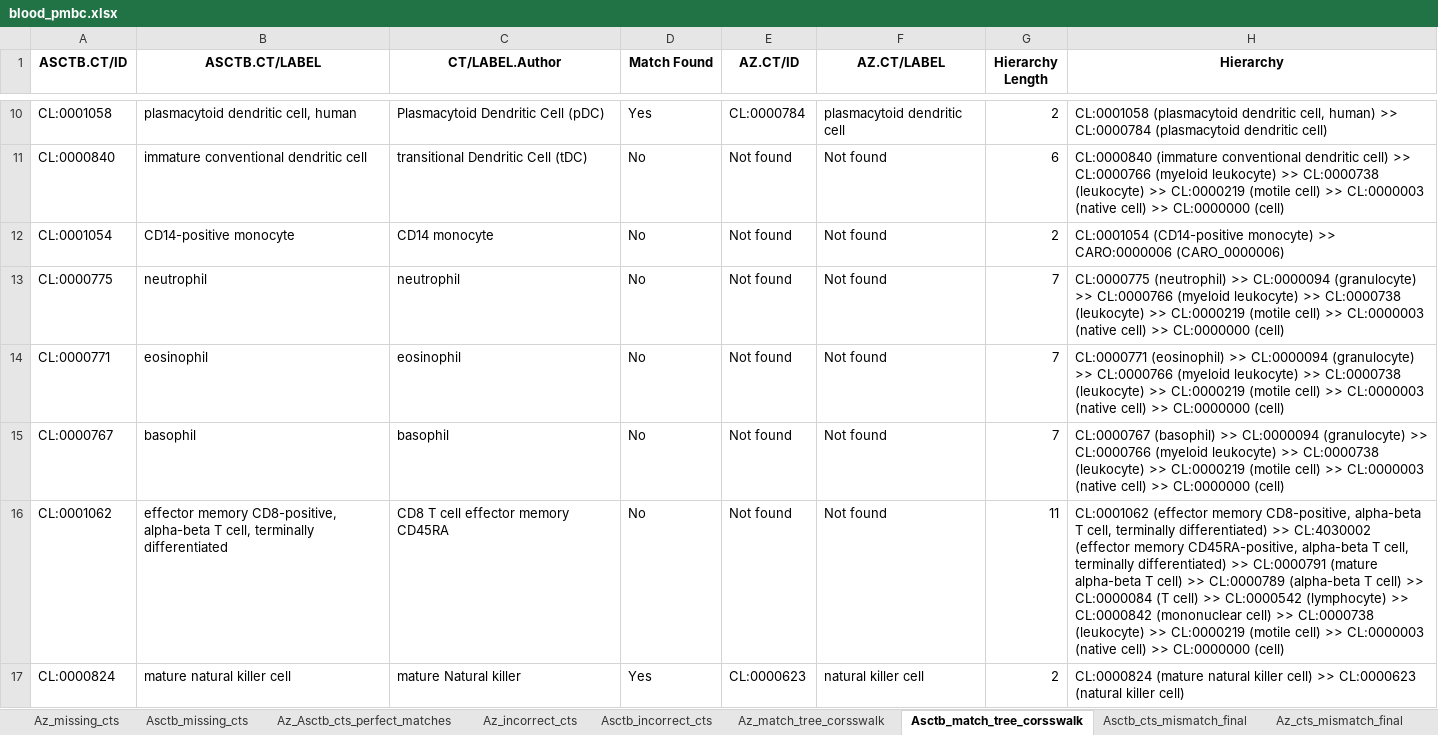
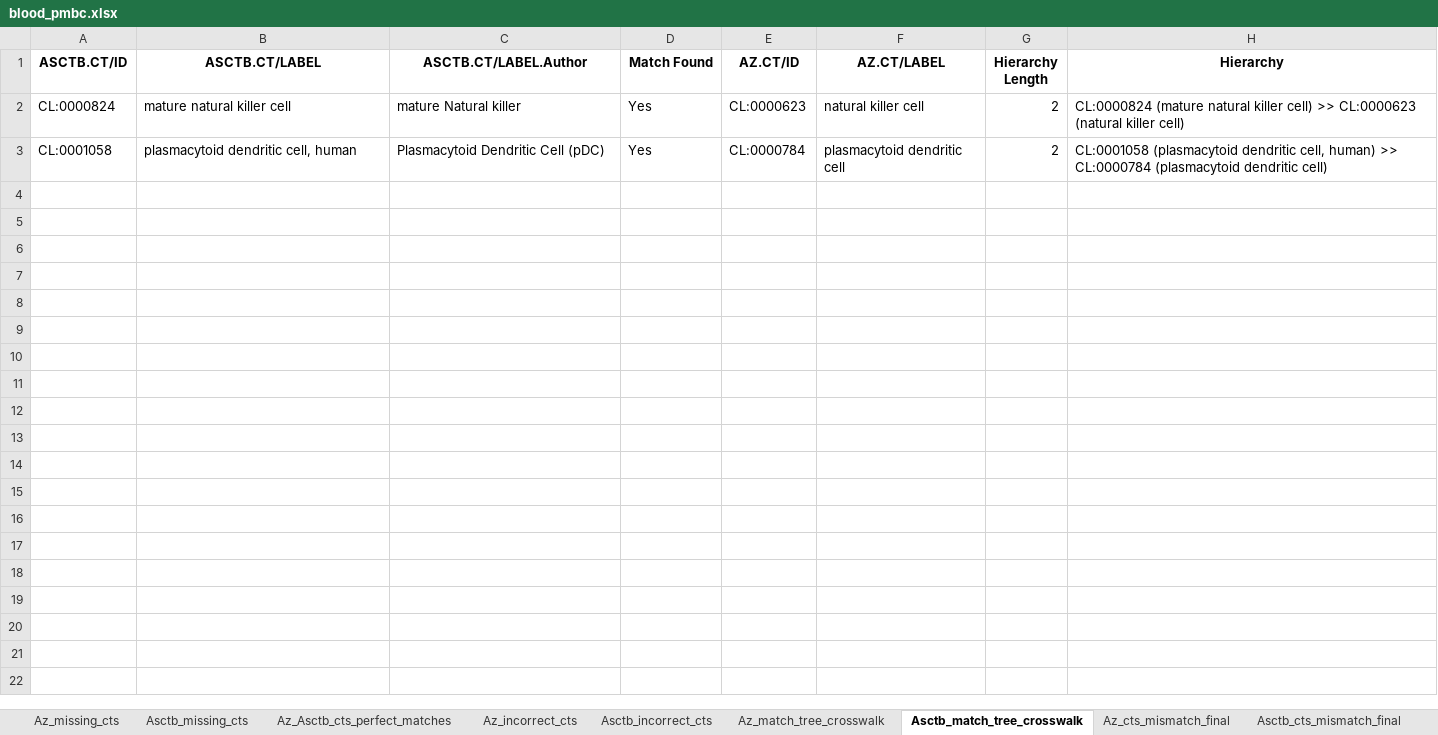
Before and after one commit to maddy3940/ASCTB-Azimuth-Comparison-22, an Excel workbook: Python/Data/Final/blood_pmbc.xlsx, sheet Asctb_match_tree_crosswalk, drawn as a sheet; only a part is shown, gaps mark what is left out; values as stored, in another font and other column widths than the file's, no borders; removed rows and columns are numbered as before the commit, all else as after; the diff covers the shown part only; the diff names each change by its address in the sheet, - before the commit and + after, or states it on an @@ line.

```diff
--- a/Python/Data/Final/blood_pmbc.xlsx (sheet Asctb_match_tree_crosswalk)
+++ b/Python/Data/Final/blood_pmbc.xlsx (sheet Asctb_match_tree_crosswalk)
-sheet tab: Az_match_tree_corsswalk
+sheet tab: Az_match_tree_crosswalk
-sheet tab: Asctb_match_tree_corsswalk
+sheet tab: Asctb_match_tree_crosswalk
@@ sheet tab order changed: Az_missing_cts | Asctb_missing_cts | Az_Asctb_cts_perfect_matches | Az_incorrect_cts | Asctb_incorrect_cts | Az_match_tree_crosswalk | Asctb_match_tree_crosswalk | Az_cts_mismatch_final | Asctb_cts_mismatch_final @@
-C1: CT/LABEL.Author
+C1: ASCTB.CT/LABEL.Author
@@ row 17 moved to row 2: CL:0000824 @@
-row 11: CL:0000840 | immature conventional dendritic cell | transitional Dendritic Cell (tDC) | No | Not found | Not found | 6 | CL:0000840 (immature conventional dendritic cell) >> CL:0000766 (myeloid leukocyte) >> CL:0000738 (leukocyte) >> CL:0000219 (motile cell) >> CL:0000003 (native cell) >> CL:0000000 (cell)
-row 12: CL:0001054 | CD14-positive monocyte | CD14 monocyte | No | Not found | Not found | 2 | CL:0001054 (CD14-positive monocyte) >> CARO:0000006 (CARO_0000006)
-row 13: CL:0000775 | neutrophil | neutrophil | No | Not found | Not found | 7 | CL:0000775 (neutrophil) >> CL:0000094 (granulocyte) >> CL:0000766 (myeloid leukocyte) >> CL:0000738 (leukocyte) >> CL:0000219 (motile cell) >> CL:0000003 (native cell) >> CL:0000000 (cell)
-row 14: CL:0000771 | eosinophil | eosinophil | No | Not found | Not found | 7 | CL:0000771 (eosinophil) >> CL:0000094 (granulocyte) >> CL:0000766 (myeloid leukocyte) >> CL:0000738 (leukocyte) >> CL:0000219 (motile cell) >> CL:0000003 (native cell) >> CL:0000000 (cell)
-row 15: CL:0000767 | basophil | basophil | No | Not found | Not found | 7 | CL:0000767 (basophil) >> CL:0000094 (granulocyte) >> CL:0000766 (myeloid leukocyte) >> CL:0000738 (leukocyte) >> CL:0000219 (motile cell) >> CL:0000003 (native cell) >> CL:0000000 (cell)
-row 16: CL:0001062 | effector memory CD8-positive, alpha-beta T cell, terminally differentiated | CD8 T cell effector memory CD45RA | No | Not found | Not found | 11 | CL:0001062 (effector memory CD8-positive, alpha-beta T cell, terminally differentiated) >> CL:4030002 (effector memory CD45RA-positive, alpha-beta T cell, terminally differentiated) >> CL:0000791 (mature alpha-beta T cell) >> CL:0000789 (alpha-beta T cell) >> CL:0000084 (T cell) >> CL:0000542 (lymphocyte) >> CL:0000842 (mononuclear cell) >> CL:0000738 (leukocyte) >> CL:0000219 (motile cell) >> CL:0000003 (native cell) >> CL:0000000 (cell)
```
Also changed, not shown: 8 removed rows elsewhere in this sheet, sheet Az_match_tree_crosswalk, sheet Az_Asctb_cts_perfect_matches, sheet Az_cts_mismatch_final, sheet Asctb_cts_mismatch_final, Python/Data/Final/bone_marrow.xlsx, Python/Data/Final/kidney.xlsx, 5 other files.
